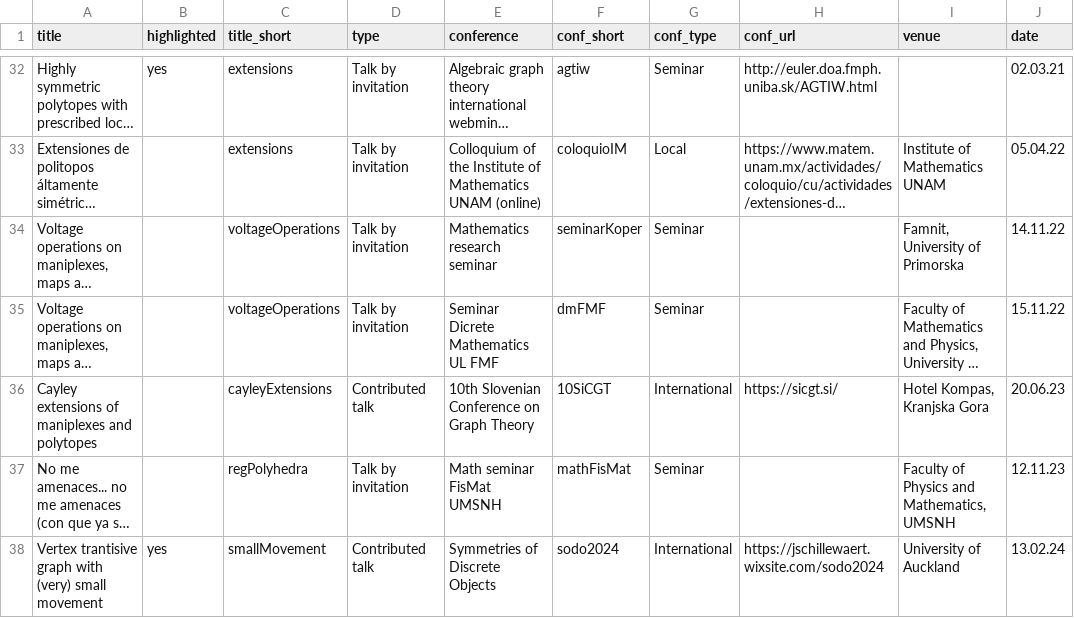
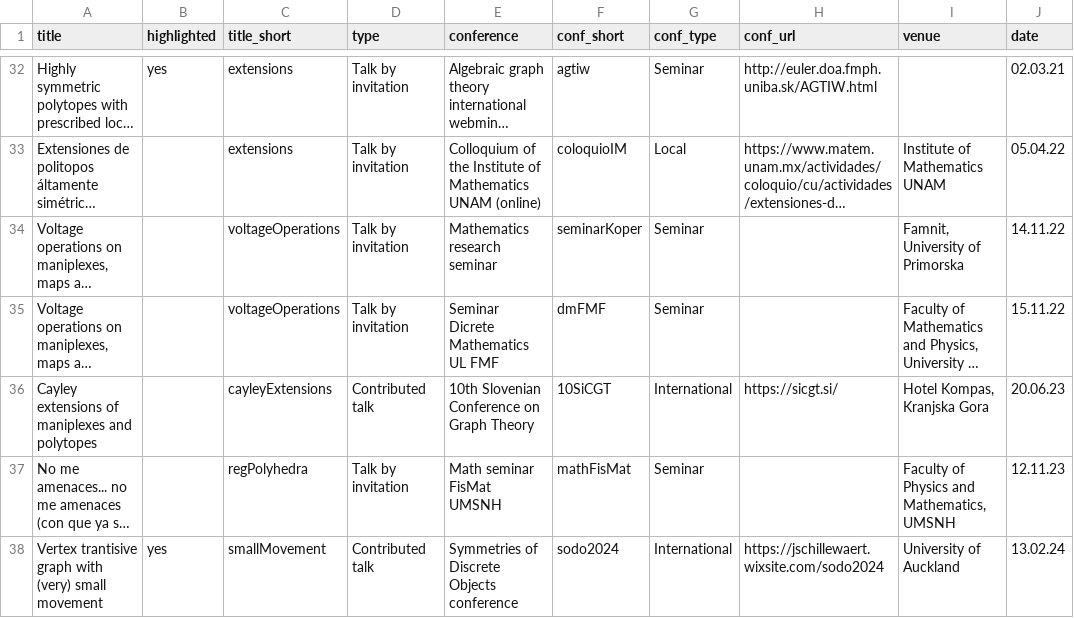
Before and after one commit to anteromontonio/anteromontonio.github.io, a TSV file: markdown_generator/talks.tsv, drawn as a sheet; only a part is shown, gaps mark what is left out; long unchanged cells end in …; the diff names each change by its address in the sheet, - before the commit and + after, or states it on an @@ line.

```diff
--- a/markdown_generator/talks.tsv
+++ b/markdown_generator/talks.tsv
-E38 (conference): Symmetries of Discrete Objects
+E38 (conference): Symmetries of Discrete Objects conference
```
Also changed, not shown: 8 other files.
